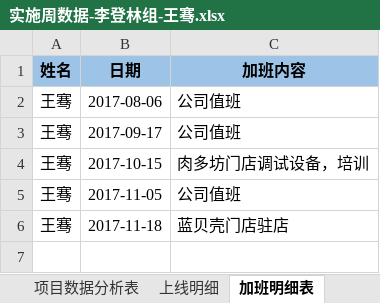
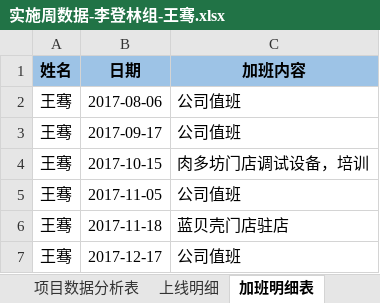
Before and after one commit to lx90735/zhangleizu, an Excel workbook: 实施周数据-李登林组/12月/52周/实施周数据-李登林组-王骞.xlsx, sheet 加班明细表, drawn as a sheet; values as stored, in another font and other column widths than the file's, no borders; the diff names each change by its address in the sheet, - before the commit and + after, or states it on an @@ line.

```diff
--- a/实施周数据-李登林组/12月/52周/实施周数据-李登林组-王骞.xlsx (sheet 加班明细表)
+++ b/实施周数据-李登林组/12月/52周/实施周数据-李登林组-王骞.xlsx (sheet 加班明细表)
+row 7: 王骞 | 2017-12-17 | 公司值班
```
Also changed, not shown: sheet 项目数据分析表, sheet 上线明细.
